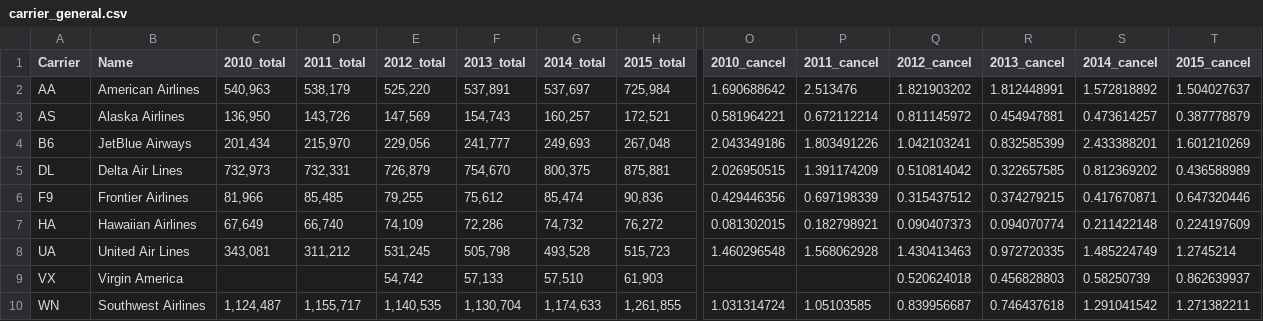
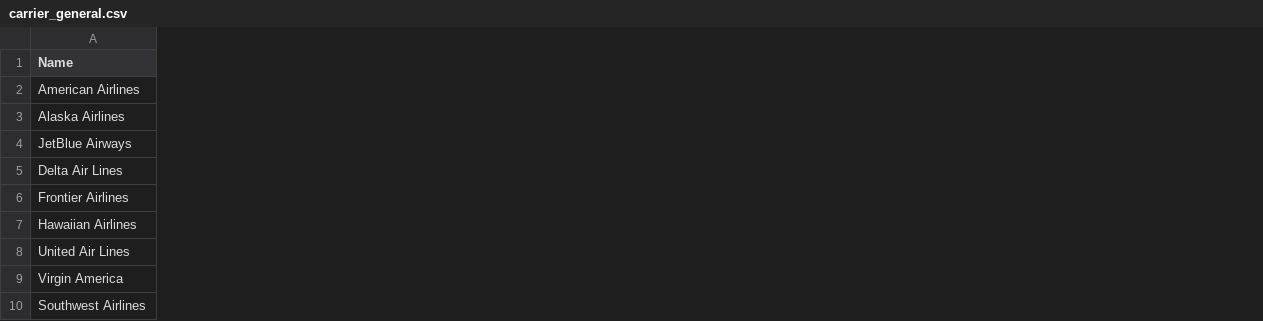
Before and after one commit to hmanso02/CS573-Final-Project, a CSV file: data/carrier_general.csv, drawn as a sheet; only a part is shown, gaps mark what is left out; the diff names each change by its address in the sheet, - before the commit and + after, or states it on an @@ line.

```diff
--- a/data/carrier_general.csv
+++ b/data/carrier_general.csv
-column A (Carrier), rows 2-10: AA | AS | B6 | DL | F9 | HA | UA | VX | WN
-column C (2010_total), rows 2-10: 540,963 | 136,950 | 201,434 | 732,973 | 81,966 | 67,649 | 343,081 |  | 1,124,487
-column D (2011_total), rows 2-10: 538,179 | 143,726 | 215,970 | 732,331 | 85,485 | 66,740 | 311,212 |  | 1,155,717
-column E (2012_total), rows 2-10: 525,220 | 147,569 | 229,056 | 726,879 | 79,255 | 74,109 | 531,245 | 54,742 | 1,140,535
-column F (2013_total), rows 2-10: 537,891 | 154,743 | 241,777 | 754,670 | 75,612 | 72,286 | 505,798 | 57,133 | 1,130,704
-column G (2014_total), rows 2-10: 537,697 | 160,257 | 249,693 | 800,375 | 85,474 | 74,732 | 493,528 | 57,510 | 1,174,633
-column H (2015_total), rows 2-10: 725,984 | 172,521 | 267,048 | 875,881 | 90,836 | 76,272 | 515,723 | 61,903 | 1,261,855
-column O (2010_cancel), rows 2-10: 1.690688642 | 0.581964221 | 2.043349186 | 2.026950515 | 0.429446356 | 0.081302015 | 1.460296548 |  | 1.031314724
-column P (2011_cancel), rows 2-10: 2.513476 | 0.672112214 | 1.803491226 | 1.391174209 | 0.697198339 | 0.182798921 | 1.568062928 |  | 1.05103585
-column Q (2012_cancel), rows 2-10: 1.821903202 | 0.811145972 | 1.042103241 | 0.510814042 | 0.315437512 | 0.090407373 | 1.430413463 | 0.520624018 | 0.839956687
-column R (2013_cancel), rows 2-10: 1.812448991 | 0.454947881 | 0.832585399 | 0.322657585 | 0.374279215 | 0.094070774 | 0.972720335 | 0.456828803 | 0.746437618
-column S (2014_cancel), rows 2-10: 1.572818892 | 0.473614257 | 2.433388201 | 0.812369202 | 0.417670871 | 0.211422148 | 1.485224749 | 0.58250739 | 1.291041542
-column T (2015_cancel), rows 2-10: 1.504027637 | 0.387778879 | 1.601210269 | 0.436588989 | 0.647320446 | 0.224197609 | 1.2745214 | 0.862639937 | 1.271382211
```
Also changed, not shown: 1 other file.
